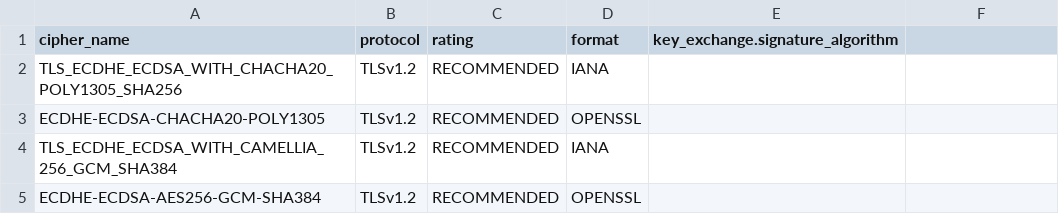
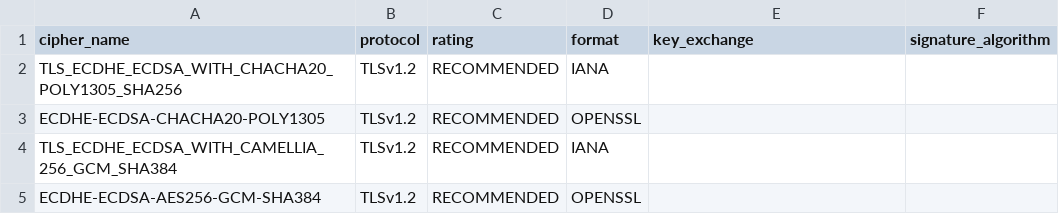
Before and after one commit to cloudtriquetra/tlsaudit, a CSV file: approved_ciphers.csv, drawn as a sheet; only a part is shown; the diff names each change by its address in the sheet, - before the commit and + after, or states it on an @@ line.

Commit message:
Fix CSV format: separator and column consistency
- Fix header: change key_exchange.signature_algorithm to key_exchange,signature_algorithm
- Add missing empty columns (,,) to last 22 rows for consistency
- All rows now have exactly 6 columns as specified in header
- CSV now properly parseable by GitHub and other tools

```diff
--- a/approved_ciphers.csv
+++ b/approved_ciphers.csv
-E1: key_exchange.signature_algorithm
+E1: key_exchange
-F1: (empty)
+F1: signature_algorithm
```
